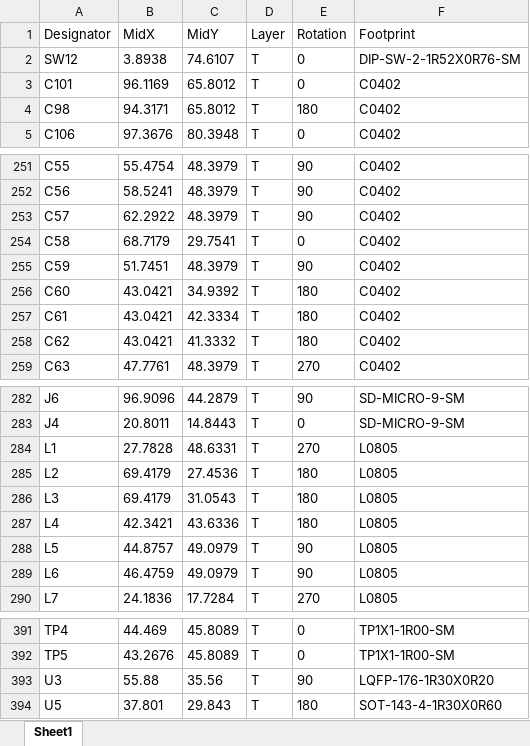
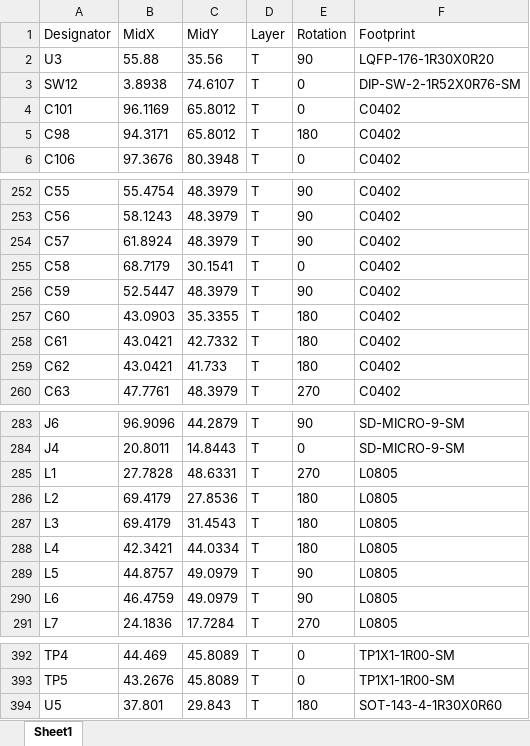
Before and after one commit to maksyuki/StarrySky, an Excel workbook: MFG/V1.3_20230605/SMT/STARRYSKY_XY_JLC.xlsx, sheet Sheet1, drawn as a sheet; only a part is shown, gaps mark what is left out; values as stored, in another font and other column widths than the file's, no borders; addresses are those after the commit; the diff covers the shown part only; the diff names each change by its address in the sheet, - before the commit and + after, or states it on an @@ line.

```diff
--- a/MFG/V1.3_20230605/SMT/STARRYSKY_XY_JLC.xlsx (sheet Sheet1)
+++ b/MFG/V1.3_20230605/SMT/STARRYSKY_XY_JLC.xlsx (sheet Sheet1)
@@ row 393 moved to row 2: U3 @@
-B253 (MidX): 58.5241
+B253 (MidX): 58.1243
-B254 (MidX): 62.2922
+B254 (MidX): 61.8924
-C255 (MidY): 29.7541
+C255 (MidY): 30.1541
-B256 (MidX): 51.7451
+B256 (MidX): 52.5447
-B257 (MidX): 43.0421
+B257 (MidX): 43.0903
-C257 (MidY): 34.9392
+C257 (MidY): 35.3355
-C258 (MidY): 42.3334
+C258 (MidY): 42.7332
-C259 (MidY): 41.3332
+C259 (MidY): 41.733
-C286 (MidY): 27.4536
+C286 (MidY): 27.8536
-C287 (MidY): 31.0543
+C287 (MidY): 31.4543
-C288 (MidY): 43.6336
+C288 (MidY): 44.0334
```
Also changed, not shown: 26 edited cells elsewhere in this sheet.
